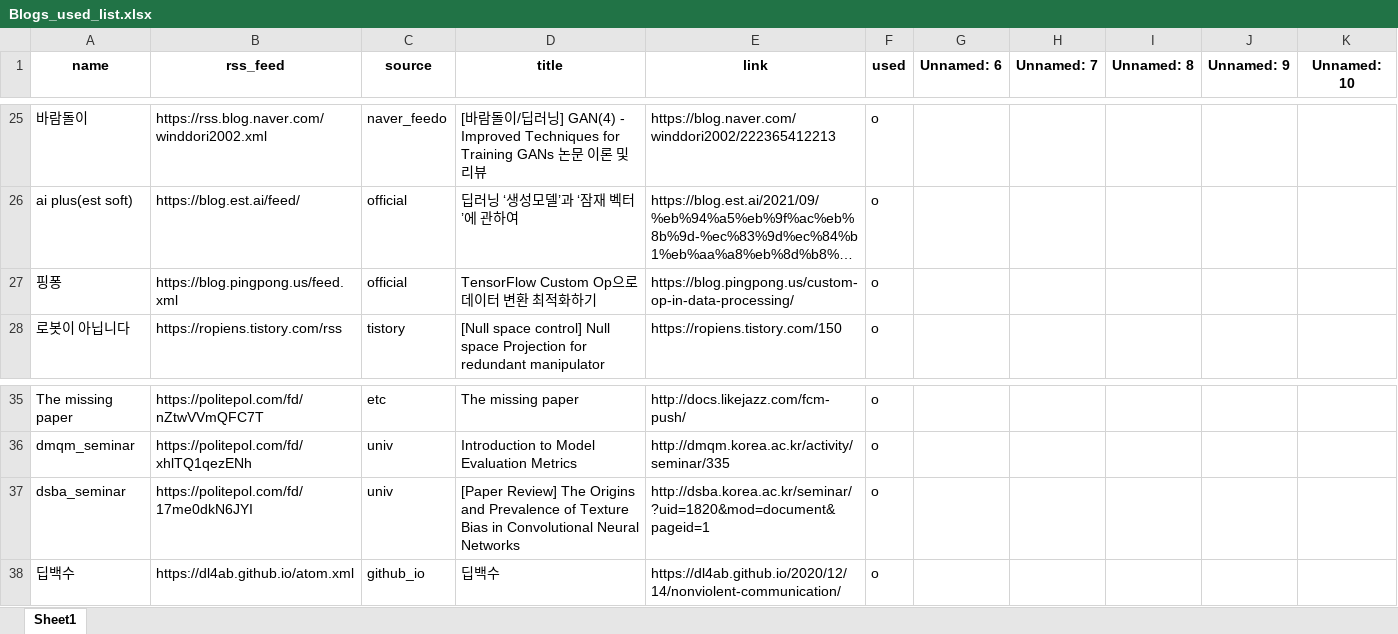
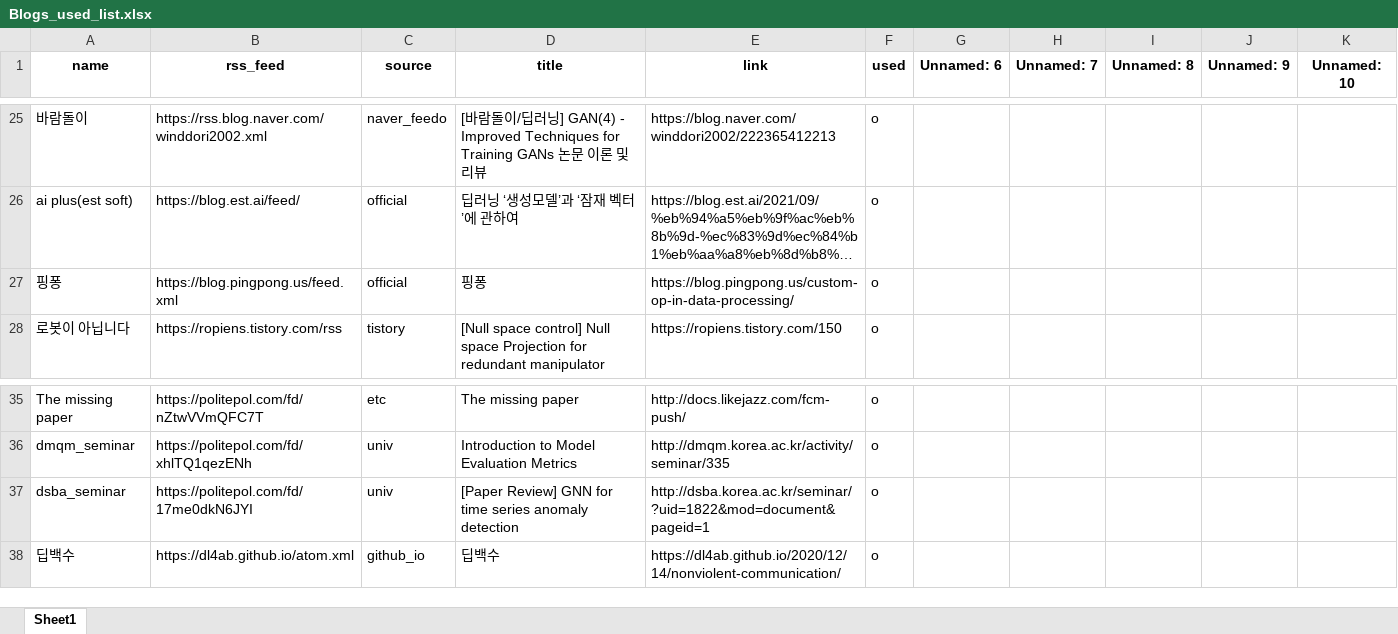
Before and after one commit to ainsuotain/today-mlblog-bot, an Excel workbook: Blogs_used_list.xlsx, sheet Sheet1, drawn as a sheet; only a part is shown, gaps mark what is left out; long unchanged cells end in …; values as stored, in another font and other column widths than the file's, no borders; the diff names each change by its address in the sheet, - before the commit and + after, or states it on an @@ line.

Commit message:
Auto - Update data with bot!

```diff
--- a/Blogs_used_list.xlsx (sheet Sheet1)
+++ b/Blogs_used_list.xlsx (sheet Sheet1)
-D27 (title): TensorFlow Custom Op으로 데이터 변환 최적화하기
+D27 (title): 핑퐁
-D37 (title): [Paper Review] The Origins and Prevalence of Texture Bias in Convolutional Neural Networks
+D37 (title): [Paper Review] GNN for time series anomaly detection
-E37 (link): http://dsba.korea.ac.kr/seminar/?uid=1820&mod=document&pageid=1
+E37 (link): http://dsba.korea.ac.kr/seminar/?uid=1822&mod=document&pageid=1
```
Also changed, not shown: 1 other file.
